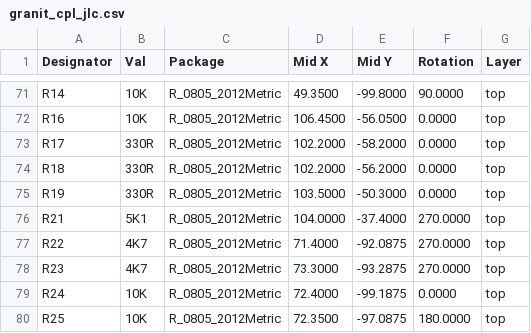
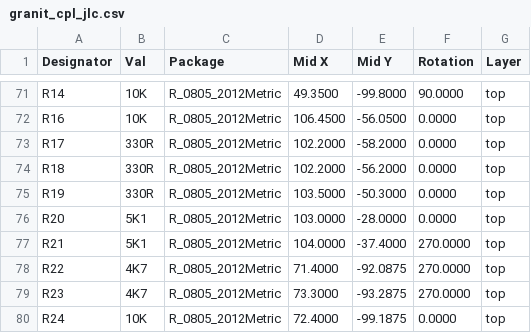
Before and after one commit to laenzlinger/offsite-backup, a CSV file: JLCPCB/granit_cpl_jlc.csv, drawn as a sheet; only a part is shown, gaps mark what is left out; the shorter side is filled out with more unchanged rows.

Commit message:
Deploying to gh-pages from @ laenzlinger/granit@3b35ca933a2919f7630ec6b942edd60940eb33f2 🚀

```diff
--- a/JLCPCB/granit_cpl_jlc.csv
+++ b/JLCPCB/granit_cpl_jlc.csv
@@ -75,2 +75,3 @@ Designator,Val,Package,Mid X,Mid Y,Rotation,Layer
 "R19","330R","R_0805_2012Metric",103.5000,-50.3000,0.0000,top
+"R20","5K1","R_0805_2012Metric",103.0000,-28.0000,0.0000,top
 "R21","5K1","R_0805_2012Metric",104.0000,-37.4000,270.0000,top
```
Also changed, not shown: 11 other files.
